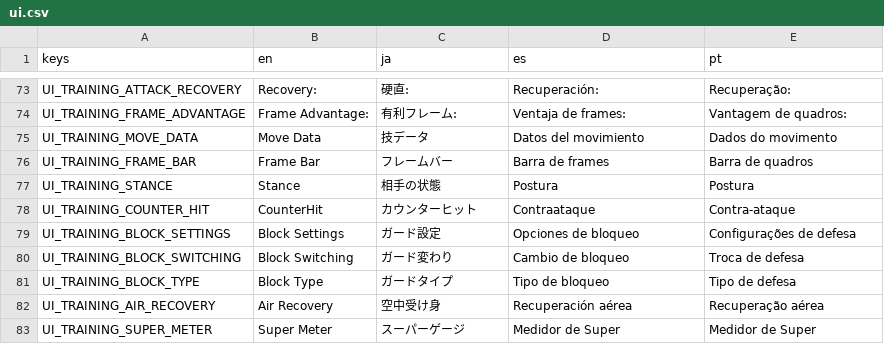
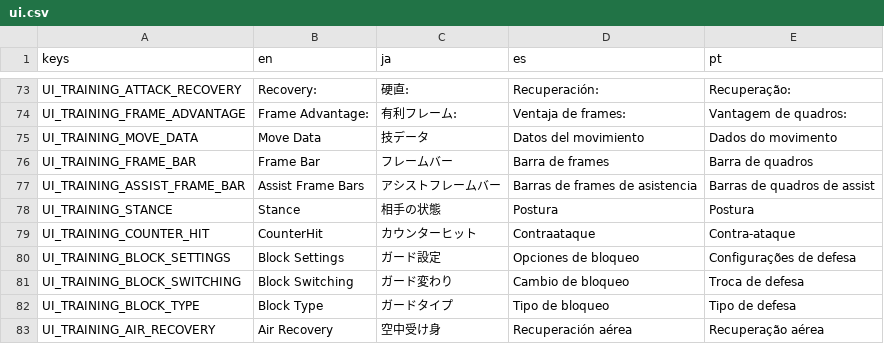
Before and after one commit to Noah-Bunis/hh-godot, a CSV file: localization/ui.csv, drawn as a sheet; only a part is shown, gaps mark what is left out; the shorter side is filled out with more unchanged rows; the diff names each change by its address in the sheet, - before the commit and + after, or states it on an @@ line.

Commit message:
Frame Bar Scenes

```diff
--- a/localization/ui.csv
+++ b/localization/ui.csv
+row 77: UI_TRAINING_ASSIST_FRAME_BAR | Assist Frame Bars | アシストフレームバー | Barras de frames de asistencia | Barras de quadros de assist
```
Also changed, not shown: 11 other files.
